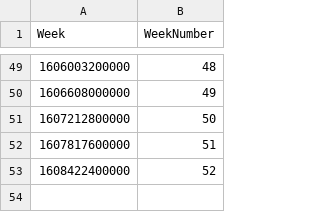
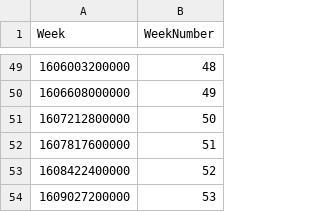
Before and after one commit to NikolaNikushev/git-scraper, a CSV file: src/example/csv/willmcgugan/rich/weeks/weeks.csv, drawn as a sheet; only a part is shown, gaps mark what is left out.

```diff
--- a/src/example/csv/willmcgugan/rich/weeks/weeks.csv
+++ b/src/example/csv/willmcgugan/rich/weeks/weeks.csv
@@ -53 +53,2 @@ Week,WeekNumber
 1608422400000,52
+1609027200000,53
```
Also changed, not shown: src/example/csv/willmcgugan/rich/comments/comments.csv, src/example/csv/willmcgugan/rich/issues/issues.csv, 12 other files.
